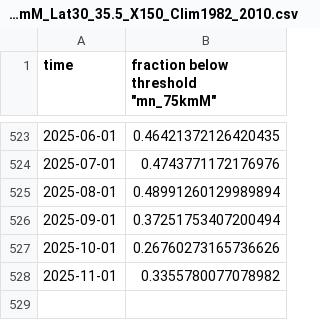
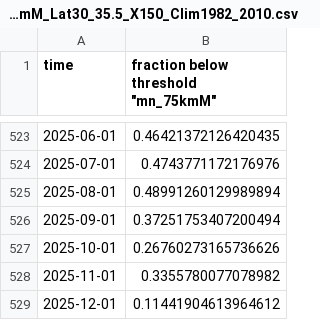
Before and after one commit to id-sch/oc_cciea.github.io, a CSV file: data_gha/HCI/fraction_below_Threshold_mn_75kmM_Lat30_35.5_X150_Clim1982_2010.csv, drawn as a sheet; only a part is shown, gaps mark what is left out; the diff names each change by its address in the sheet, - before the commit and + after, or states it on an @@ line.

```diff
--- a/data_gha/HCI/fraction_below_Threshold_mn_75kmM_Lat30_35.5_X150_Clim1982_2010.csv
+++ b/data_gha/HCI/fraction_below_Threshold_mn_75kmM_Lat30_35.5_X150_Clim1982_2010.csv
+row 529: 2025-12-01 | 0.11441904613964612
```
Also changed, not shown: csv_for_erddap/oc_hci_M.csv, csv_for_erddap/oc_hci_S.csv, 19 other files.
